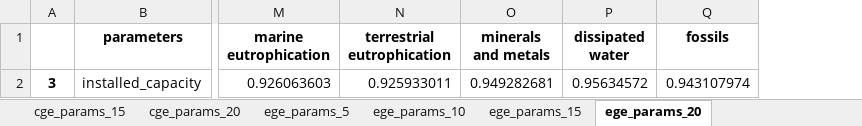
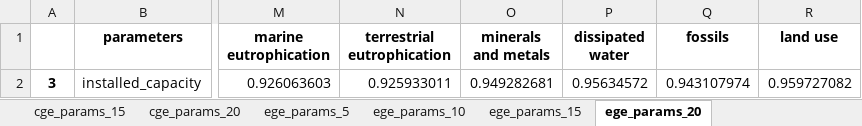
Before and after one commit to a-pau/gsa_geothermal, an Excel workbook: generated_files/gsa_results/simplified_models_parameters.xlsx, sheet ege_params_20, drawn as a sheet; only a part is shown, gaps mark what is left out; values as stored, in another font and other column widths than the file's, no borders; the diff names each change by its address in the sheet, - before the commit and + after, or states it on an @@ line.

```diff
--- a/generated_files/gsa_results/simplified_models_parameters.xlsx (sheet ege_params_20)
+++ b/generated_files/gsa_results/simplified_models_parameters.xlsx (sheet ege_params_20)
+column R (land use), row 2: 0.959727082
```
Also changed, not shown: sheet ege_params_5, sheet ege_params_15, sheet ege_params_10, sheet cge_params_15, sheet cge_params_20, sheet cge_params_10, 1 more sheet, data_and_models/Model, parameters and uncertainty.xlsx, 8 other files.
